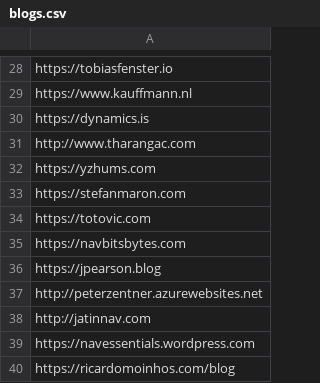
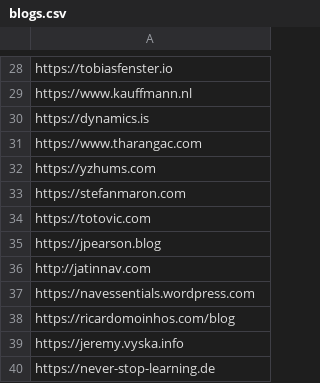
Before and after one commit to DmitryKatson/centralQ-ai, a CSV file: Knowledgebase/blogs.csv, drawn as a sheet; only a part is shown, gaps mark what is left out; the shorter side is filled out with more unchanged rows.

Commit message:
update links

```diff
--- a/Knowledgebase/blogs.csv
+++ b/Knowledgebase/blogs.csv
@@ -30,3 +30,3 @@ https://www.kauffmann.nl,
 https://dynamics.is,
-http://www.tharangac.com,
+https://www.tharangac.com,
 https://yzhums.com,
@@ -34,5 +34,3 @@ https://stefanmaron.com,
 https://totovic.com,
-https://navbitsbytes.com,
 https://jpearson.blog,
-http://peterzentner.azurewebsites.net,
 http://jatinnav.com,
```
